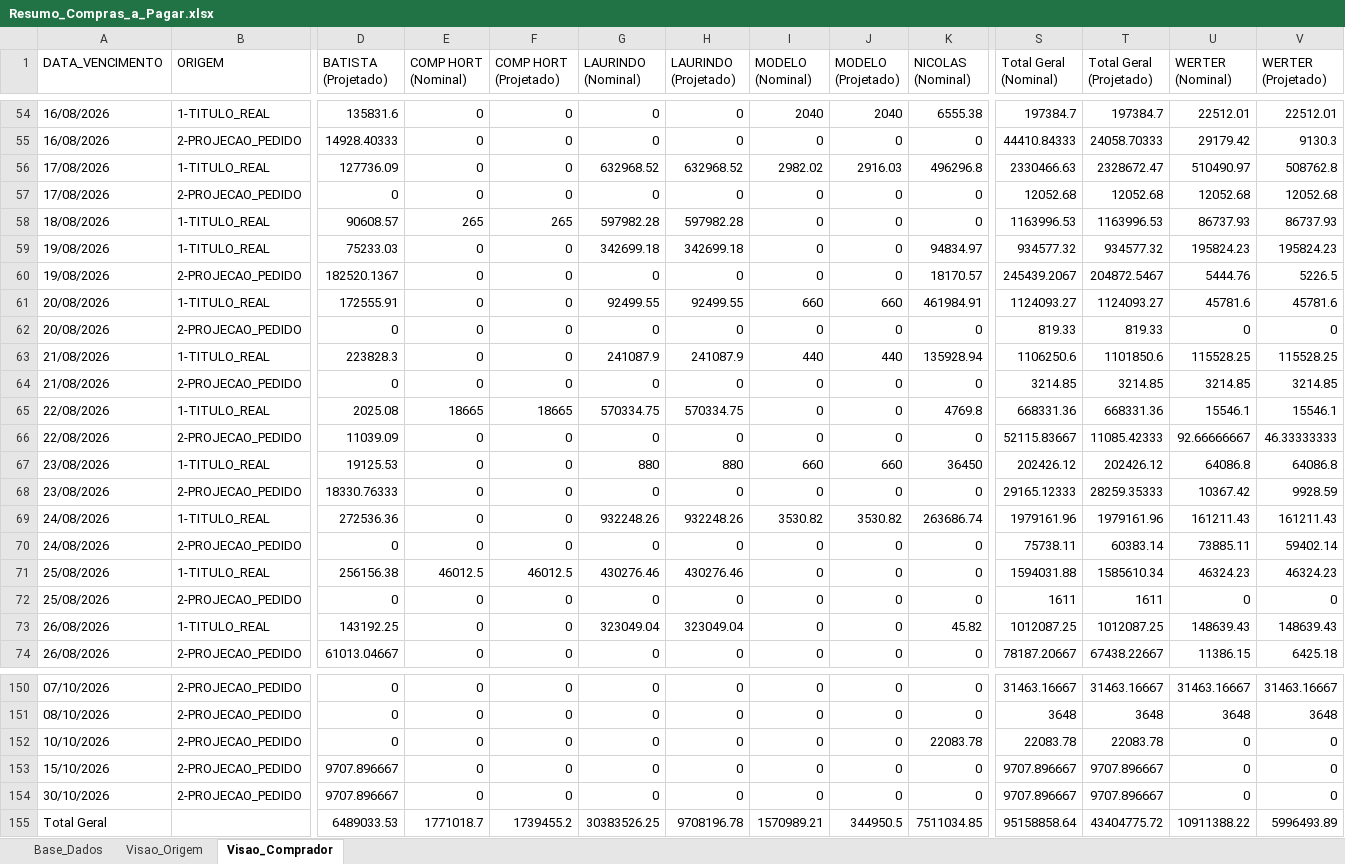
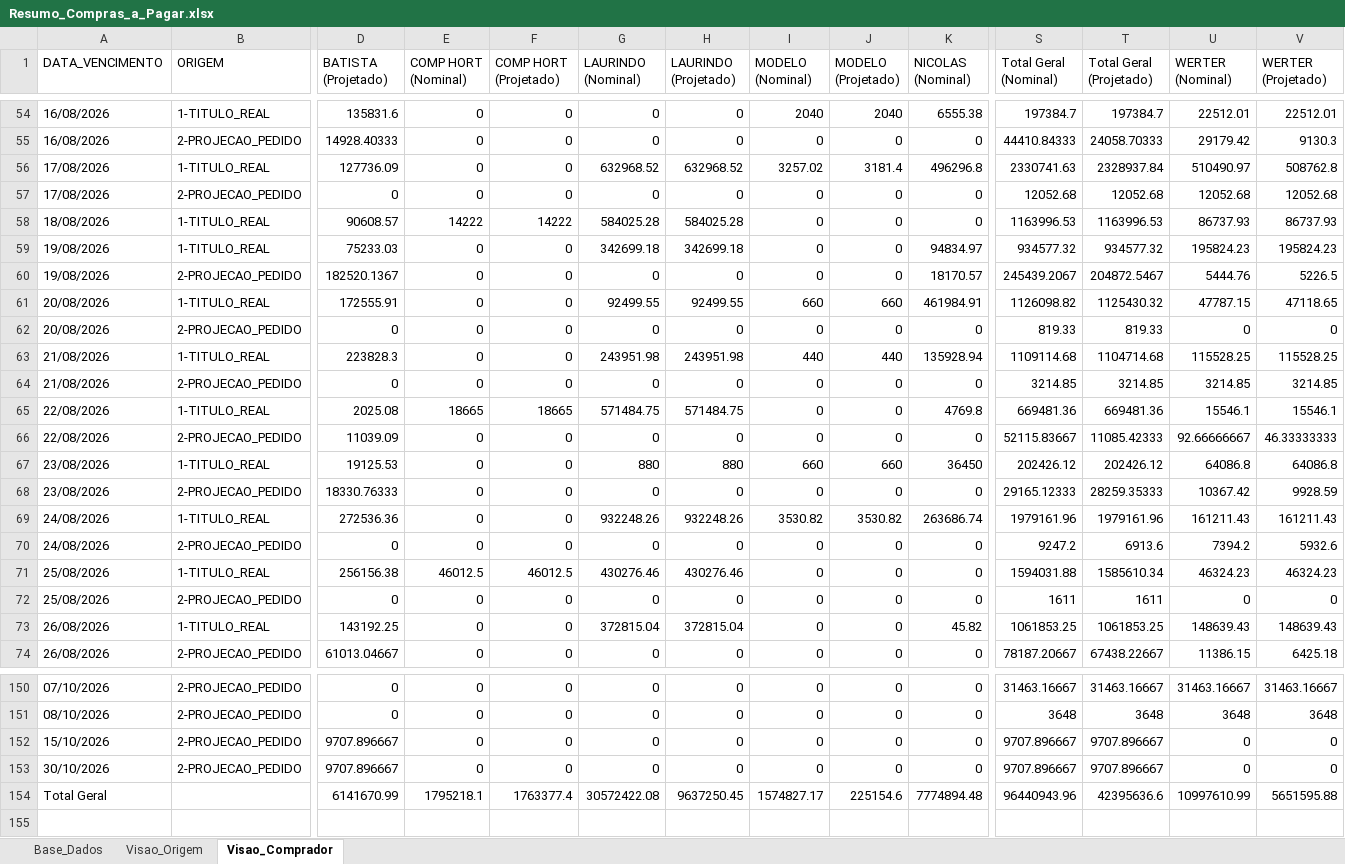
Before and after one commit to sgrimush-ops/Equipes_Agentes, an Excel workbook: Aplicativos/a_pagar/Resumo_Compras_a_Pagar.xlsx, sheet Visao_Comprador, drawn as a sheet; only a part is shown, gaps mark what is left out; values as stored, in another font and other column widths than the file's, no borders; removed rows and columns are numbered as before the commit, all else as after; rows hold the shown columns only; the diff covers the shown part only; the diff names each change by its address in the sheet, - before the commit and + after, or states it on an @@ line.

```diff
--- a/Aplicativos/a_pagar/Resumo_Compras_a_Pagar.xlsx (sheet Visao_Comprador)
+++ b/Aplicativos/a_pagar/Resumo_Compras_a_Pagar.xlsx (sheet Visao_Comprador)
-I56 (MODELO (Nominal)): 2982.02
+I56 (MODELO (Nominal)): 3257.02
-J56 (MODELO (Projetado)): 2916.03
+J56 (MODELO (Projetado)): 3181.4
-S56 (Total Geral (Nominal)): 2330466.63
+S56 (Total Geral (Nominal)): 2330741.63
-T56 (Total Geral (Projetado)): 2328672.47
+T56 (Total Geral (Projetado)): 2328937.84
-E58 (COMP HORT (Nominal)): 265
+E58 (COMP HORT (Nominal)): 14222
-F58 (COMP HORT (Projetado)): 265
+F58 (COMP HORT (Projetado)): 14222
-G58 (LAURINDO (Nominal)): 597982.28
+G58 (LAURINDO (Nominal)): 584025.28
-H58 (LAURINDO (Projetado)): 597982.28
+H58 (LAURINDO (Projetado)): 584025.28
-S61 (Total Geral (Nominal)): 1124093.27
+S61 (Total Geral (Nominal)): 1126098.82
-T61 (Total Geral (Projetado)): 1124093.27
+T61 (Total Geral (Projetado)): 1125430.32
-U61 (WERTER (Nominal)): 45781.6
+U61 (WERTER (Nominal)): 47787.15
-V61 (WERTER (Projetado)): 45781.6
+V61 (WERTER (Projetado)): 47118.65
-G63 (LAURINDO (Nominal)): 241087.9
+G63 (LAURINDO (Nominal)): 243951.98
-H63 (LAURINDO (Projetado)): 241087.9
+H63 (LAURINDO (Projetado)): 243951.98
-S63 (Total Geral (Nominal)): 1106250.6
+S63 (Total Geral (Nominal)): 1109114.68
-T63 (Total Geral (Projetado)): 1101850.6
+T63 (Total Geral (Projetado)): 1104714.68
-G65 (LAURINDO (Nominal)): 570334.75
+G65 (LAURINDO (Nominal)): 571484.75
-H65 (LAURINDO (Projetado)): 570334.75
+H65 (LAURINDO (Projetado)): 571484.75
-S65 (Total Geral (Nominal)): 668331.36
+S65 (Total Geral (Nominal)): 669481.36
-T65 (Total Geral (Projetado)): 668331.36
+T65 (Total Geral (Projetado)): 669481.36
-S70 (Total Geral (Nominal)): 75738.11
+S70 (Total Geral (Nominal)): 9247.2
-T70 (Total Geral (Projetado)): 60383.14
+T70 (Total Geral (Projetado)): 6913.6
-U70 (WERTER (Nominal)): 73885.11
+U70 (WERTER (Nominal)): 7394.2
-V70 (WERTER (Projetado)): 59402.14
+V70 (WERTER (Projetado)): 5932.6
-G73 (LAURINDO (Nominal)): 323049.04
+G73 (LAURINDO (Nominal)): 372815.04
-H73 (LAURINDO (Projetado)): 323049.04
+H73 (LAURINDO (Projetado)): 372815.04
-S73 (Total Geral (Nominal)): 1012087.25
+S73 (Total Geral (Nominal)): 1061853.25
-T73 (Total Geral (Projetado)): 1012087.25
+T73 (Total Geral (Projetado)): 1061853.25
-row 152: 10/10/2026 | 2-PROJECAO_PEDIDO | 0 | 0 | 0 | 0 | 0 | 0 | 0 | 22083.78 | 22083.78 | 22083.78 | 0 | 0
-row 155: Total Geral |  | 6489033.53 | 1771018.7 | 1739455.2 | 30383526.25 | 9708196.78 | 1570989.21 | 344950.5 | 7511034.85 | 95158858.64 | 43404775.72 | 10911388.22 | 5996493.89
+row 154: Total Geral |  | 6141670.99 | 1795218.1 | 1763377.4 | 30572422.08 | 9637250.45 | 1574827.17 | 225154.6 | 7774894.48 | 96440943.96 | 42395636.6 | 10997610.99 | 5651595.88
```
Also changed, not shown: 354 edited cells elsewhere in this sheet, sheet Base_Dados, sheet Visao_Origem, Aplicativos/GAM/bd_entrada/ajustepp.xlsx, Aplicativos/GAM/bd_saida/digitar.xlsx, 5 other files.
